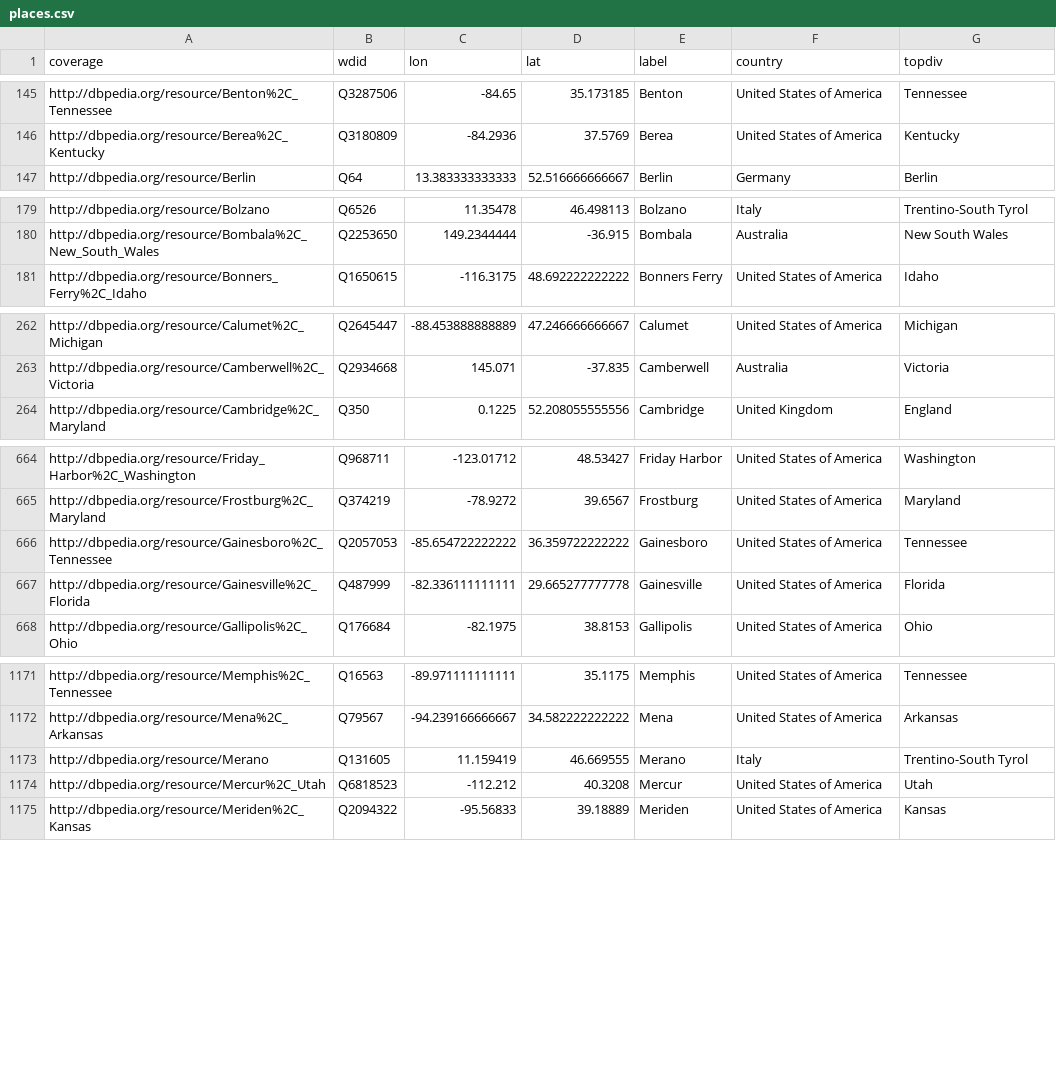
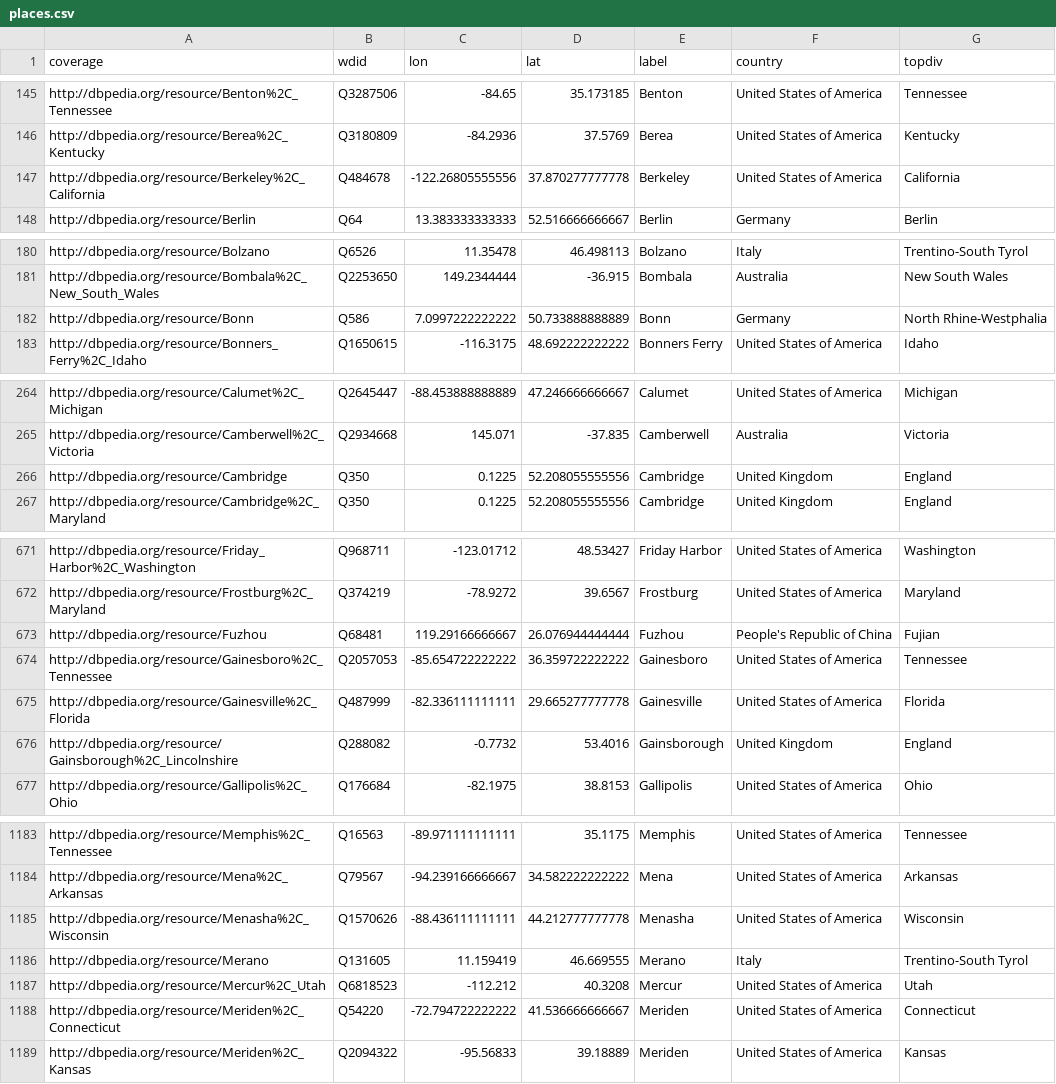
Before and after one commit to ViralTexts/newspaper-metadata, a CSV file: places.csv, drawn as a sheet; only a part is shown, gaps mark what is left out; the diff covers the shown part only; the diff names each change by its address in the sheet, - before the commit and + after, or states it on an @@ line.

Commit message:
More IA coverage.

```diff
--- a/places.csv
+++ b/places.csv
+row 147: http://dbpedia.org/resource/Berkeley%2C_California | Q484678 | -122.26805555556 | 37.870277777778 | Berkeley | United States of America | California
+row 182: http://dbpedia.org/resource/Bonn | Q586 | 7.0997222222222 | 50.733888888889 | Bonn | Germany | North Rhine-Westphalia
+row 266: http://dbpedia.org/resource/Cambridge | Q350 | 0.1225 | 52.208055555556 | Cambridge | United Kingdom | England
+row 673: http://dbpedia.org/resource/Fuzhou | Q68481 | 119.29166666667 | 26.076944444444 | Fuzhou | People's Republic of China | Fujian
+row 676: http://dbpedia.org/resource/Gainsborough%2C_Lincolnshire | Q288082 | -0.7732 | 53.4016 | Gainsborough | United Kingdom | England
+row 1185: http://dbpedia.org/resource/Menasha%2C_Wisconsin | Q1570626 | -88.436111111111 | 44.212777777778 | Menasha | United States of America | Wisconsin
+row 1188: http://dbpedia.org/resource/Meriden%2C_Connecticut | Q54220 | -72.794722222222 | 41.536666666667 | Meriden | United States of America | Connecticut
```
Also changed, not shown: 13 added rows elsewhere in this file, 1 other file.
